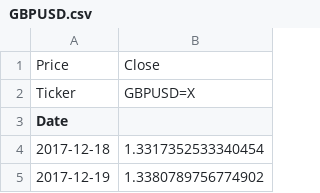
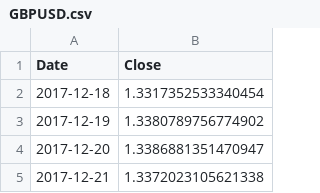
Before and after one commit to zihaozeng0021/currency-exchange-rate-forecasting, a CSV file: src/comparison/1/data/GBPUSD.csv, drawn as a sheet; only a part is shown; the shorter side is filled out with more unchanged rows.

```diff
--- a/src/comparison/1/data/GBPUSD.csv
+++ b/src/comparison/1/data/GBPUSD.csv
@@ -1,4 +1,2 @@
-Price,Close
-Ticker,GBPUSD=X
-Date,
+Date,Close
 2017-12-18,1.3317352533340454
```
Also changed, not shown: src/comparison/1/data/AUDUSD.csv, src/comparison/1/data/EURUSD.csv, 6 other files.
